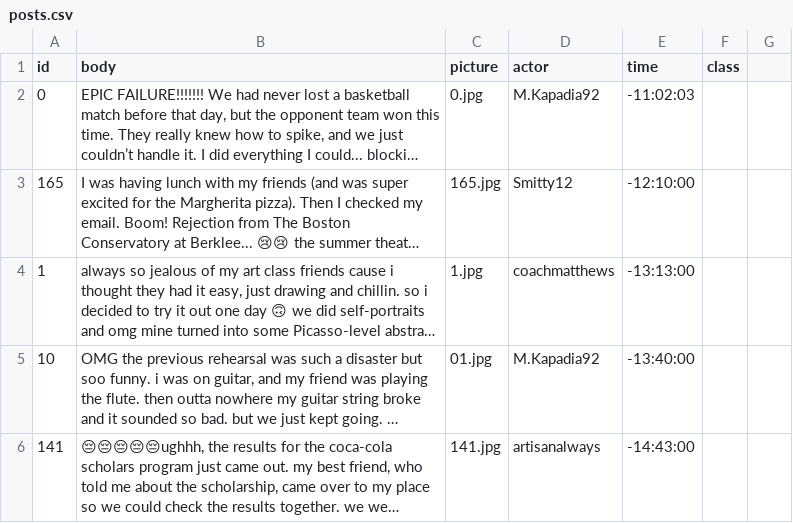
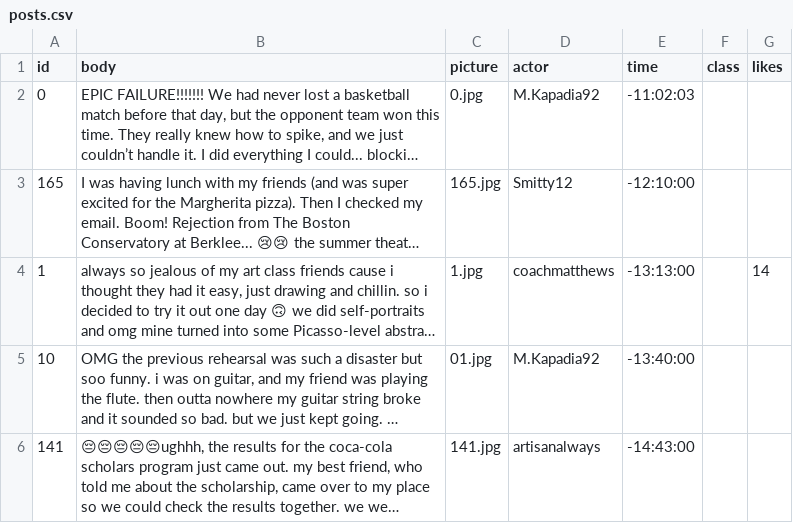
Before and after one commit to Bilgin-Ezgi/online_sharing, a CSV file: input/posts.csv, drawn as a sheet; only a part is shown; long unchanged cells end in …; the diff names each change by its address in the sheet, - before the commit and + after, or states it on an @@ line.

Commit message:
Add functionality for likes

```diff
--- a/input/posts.csv
+++ b/input/posts.csv
-G1: (empty)
+G1: likes
-G4 (likes): (empty)
+G4 (likes): 14
```
Also changed, not shown: 1 other file.
